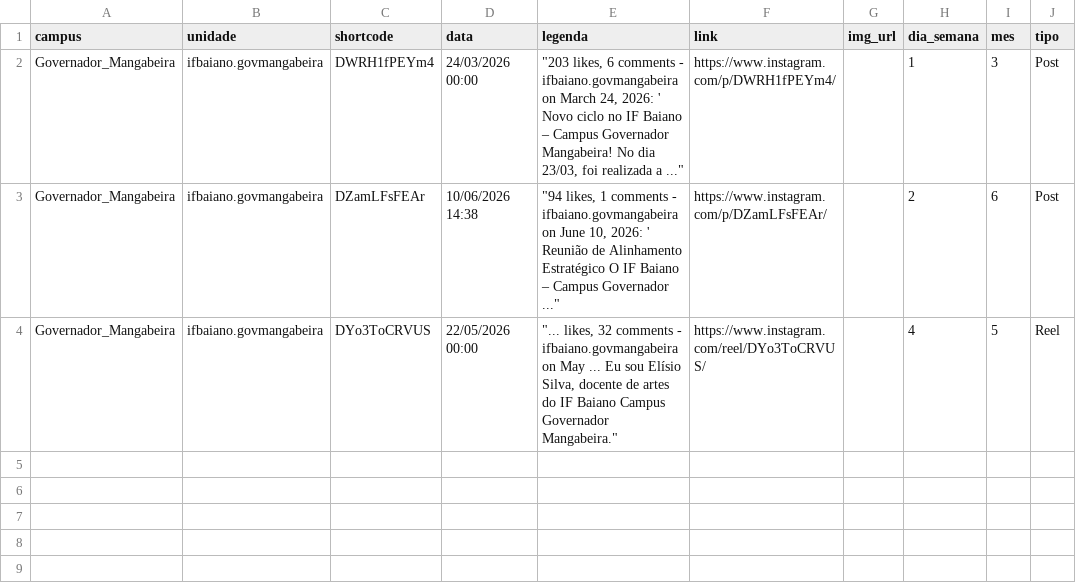
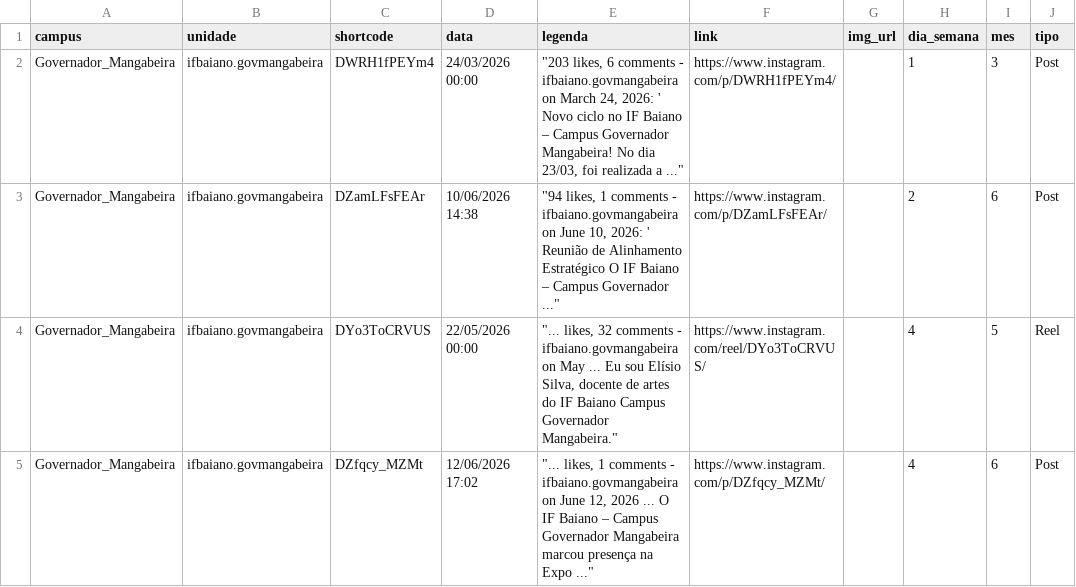
Before and after one commit to ascomifbaiano/socialmedia, a CSV file: data/Governador_Mangabeira/Governador_Mangabeira_2026.csv, drawn as a sheet; the diff names each change by its address in the sheet, - before the commit and + after, or states it on an @@ line.

```diff
--- a/data/Governador_Mangabeira/Governador_Mangabeira_2026.csv
+++ b/data/Governador_Mangabeira/Governador_Mangabeira_2026.csv
+row 5: Governador_Mangabeira | ifbaiano.govmangabeira | DZfqcy_MZMt | 12/06/2026 17:02 | "... likes, 1 comments - ifbaiano.govmangabeira on June 12, 2026 ... O IF Baiano – Campus Governador Mangabeira marcou presença na Expo ..." | https://www.instagram.com/p/DZfqcy_MZMt/ |  | 4 | 6 | Post
```
Also changed, not shown: data/Alagoinhas/Alagoinhas_2026.csv, data/Guanambi/Guanambi_2026.csv, 4 other files.
